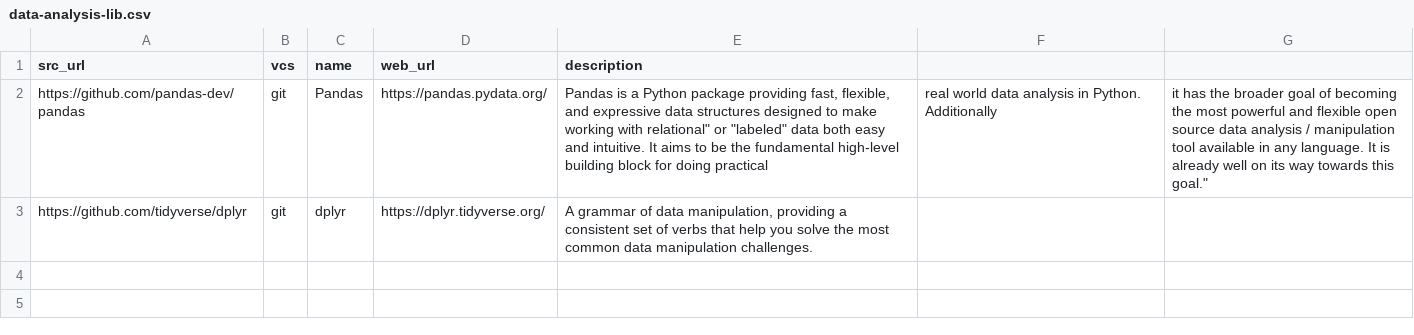
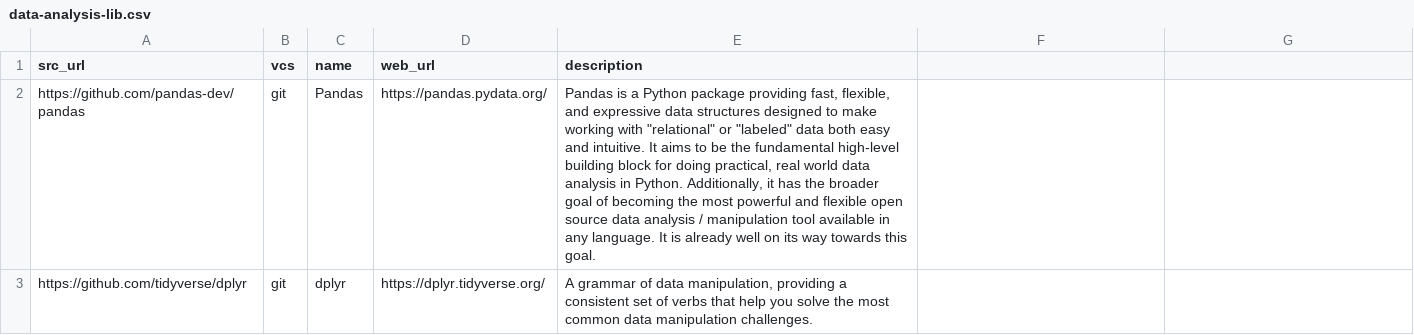
Before and after one commit to dg/folksonomy, a CSV file: artificial-intelligence/data-analysis-lib/data-analysis-lib.csv, drawn as a sheet.

Commit message:
Update data-analysis-lib.csv

```diff
--- a/artificial-intelligence/data-analysis-lib/data-analysis-lib.csv
+++ b/artificial-intelligence/data-analysis-lib/data-analysis-lib.csv
@@ -1,3 +1,3 @@
 src_url,vcs,name,web_url,description
-https://github.com/pandas-dev/pandas,git,Pandas,https://pandas.pydata.org/,"Pandas is a Python package providing fast, flexible, and expressive data structures designed to make working with "relational" or "labeled" data both easy and intuitive. It aims to be the fundamental high-level building block for doing practical, real world data analysis in Python. Additionally, it has the broader goal of becoming the most powerful and flexible open source data analysis / manipulation tool available in any language. It is already well on its way towards this goal."
+https://github.com/pandas-dev/pandas,git,Pandas,https://pandas.pydata.org/,"Pandas is a Python package providing fast, flexible, and expressive data structures designed to make working with ""relational"" or ""labeled"" data both easy and intuitive. It aims to be the fundamental high-level building block for doing practical, real world data analysis in Python. Additionally, it has the broader goal of becoming the most powerful and flexible open source data analysis / manipulation tool available in any language. It is already well on its way towards this goal."
 https://github.com/tidyverse/dplyr,git,dplyr,https://dplyr.tidyverse.org/,"A grammar of data manipulation, providing a consistent set of verbs that help you solve the most common data manipulation challenges."
```
